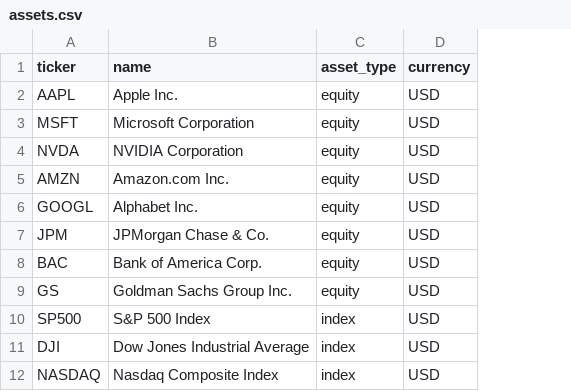
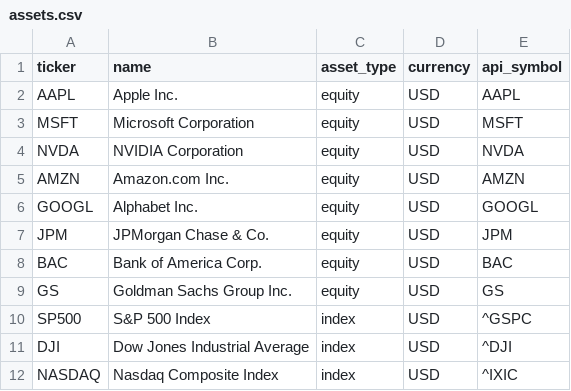
Before and after one commit to OnurSahabi/Omni-Finance-Data-Engine, a CSV file: data/assets.csv, drawn as a sheet; the diff names each change by its address in the sheet, - before the commit and + after, or states it on an @@ line.

Commit message:
Update assets.csv

```diff
--- a/data/assets.csv
+++ b/data/assets.csv
+column E (api_symbol), rows 2-12: AAPL | MSFT | NVDA | AMZN | GOOGL | JPM | BAC | GS | ^GSPC | ^DJI | ^IXIC
```
